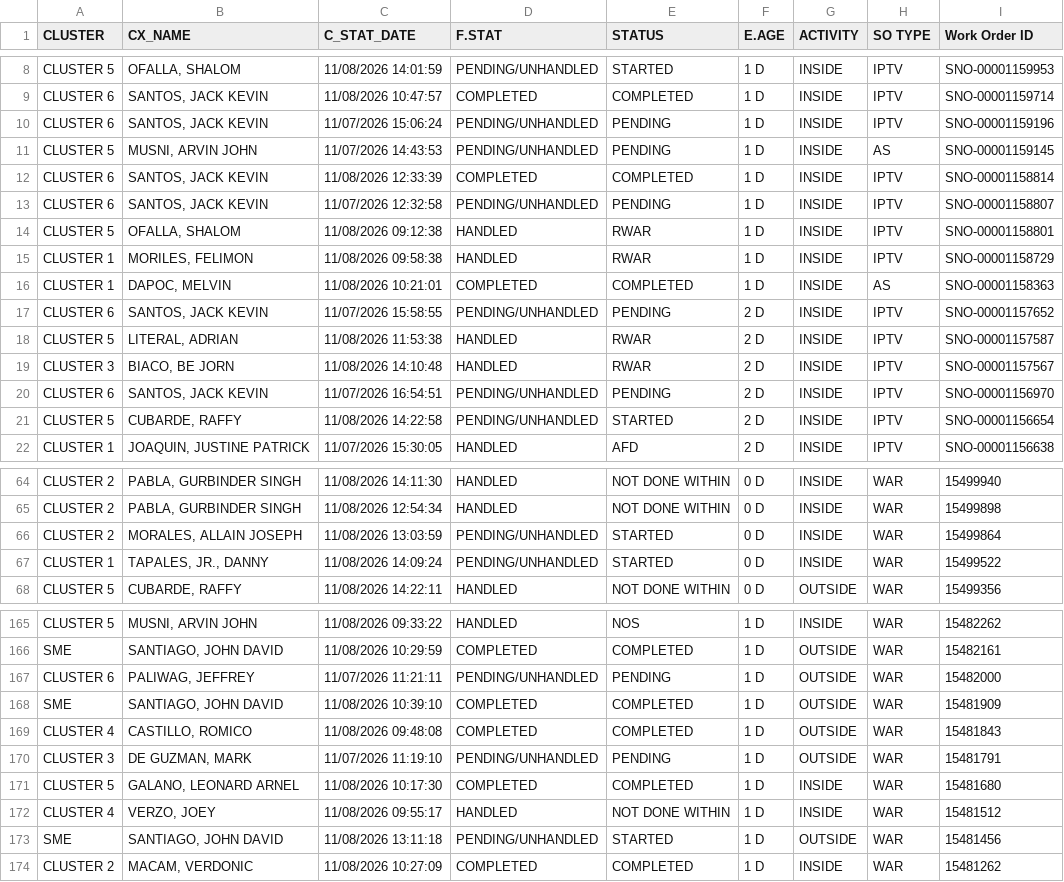
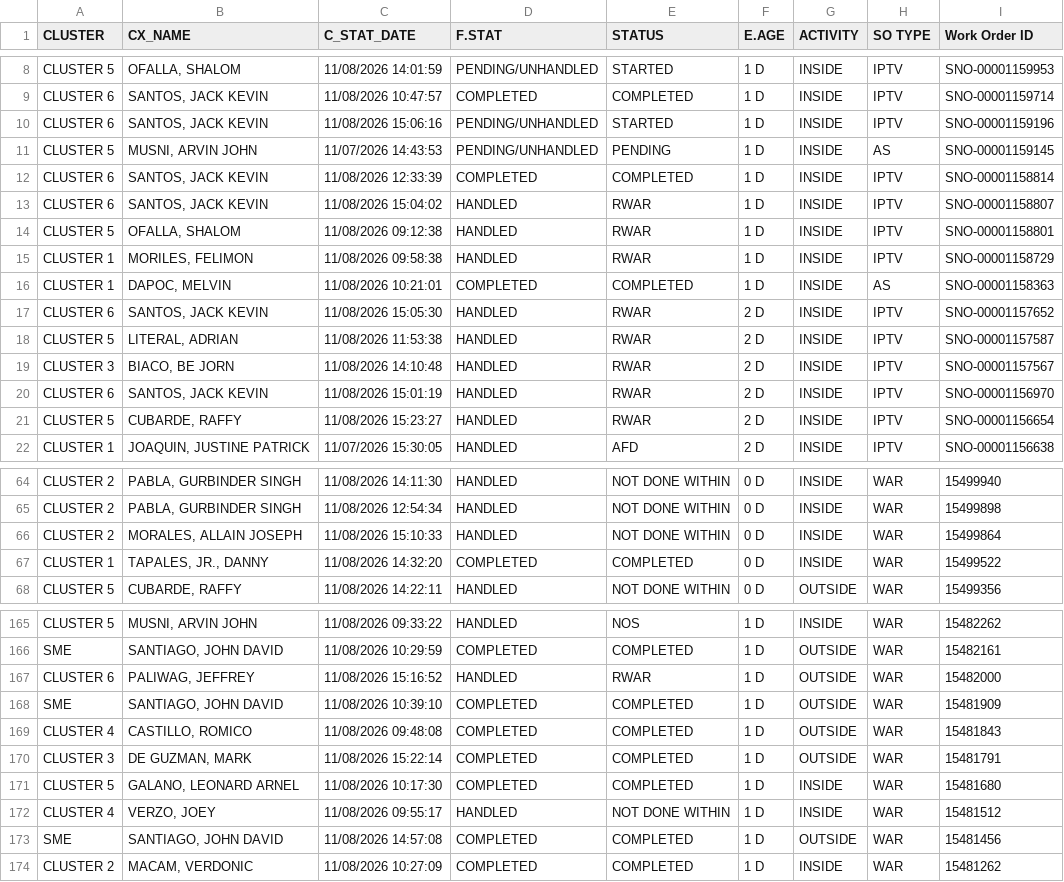
Before and after one commit to ReportsHub/CXSDA-Dispatch-Dashboard, a CSV file: data/dispatch.csv, drawn as a sheet; only a part is shown, gaps mark what is left out; the diff covers the shown part only.

```diff
--- a/data/dispatch.csv
+++ b/data/dispatch.csv
@@ -9,6 +9,6 @@ CLUSTER 5,"OFALLA, SHALOM",11/08/2026 14:01:59,PENDING/UNHANDLED,STARTED,1 D,INS
 CLUSTER 6,"SANTOS, JACK KEVIN",11/08/2026 10:47:57,COMPLETED,COMPLETED,1 D,INSIDE,IPTV,SNO-00001159714
-CLUSTER 6,"SANTOS, JACK KEVIN",11/07/2026 15:06:24,PENDING/UNHANDLED,PENDING,1 D,INSIDE,IPTV,SNO-00001159196
+CLUSTER 6,"SANTOS, JACK KEVIN",11/08/2026 15:06:16,PENDING/UNHANDLED,STARTED,1 D,INSIDE,IPTV,SNO-00001159196
 CLUSTER 5,"MUSNI, ARVIN JOHN",11/07/2026 14:43:53,PENDING/UNHANDLED,PENDING,1 D,INSIDE,AS,SNO-00001159145
 CLUSTER 6,"SANTOS, JACK KEVIN",11/08/2026 12:33:39,COMPLETED,COMPLETED,1 D,INSIDE,IPTV,SNO-00001158814
-CLUSTER 6,"SANTOS, JACK KEVIN",11/07/2026 12:32:58,PENDING/UNHANDLED,PENDING,1 D,INSIDE,IPTV,SNO-00001158807
+CLUSTER 6,"SANTOS, JACK KEVIN",11/08/2026 15:04:02,HANDLED,RWAR,1 D,INSIDE,IPTV,SNO-00001158807
 CLUSTER 5,"OFALLA, SHALOM",11/08/2026 09:12:38,HANDLED,RWAR,1 D,INSIDE,IPTV,SNO-00001158801
@@ -16,7 +16,7 @@ CLUSTER 1,"MORILES, FELIMON",11/08/2026 09:58:38,HANDLED,RWAR,1 D,INSIDE,IPTV,SN
 CLUSTER 1,"DAPOC, MELVIN",11/08/2026 10:21:01,COMPLETED,COMPLETED,1 D,INSIDE,AS,SNO-00001158363
-CLUSTER 6,"SANTOS, JACK KEVIN",11/07/2026 15:58:55,PENDING/UNHANDLED,PENDING,2 D,INSIDE,IPTV,SNO-00001157652
+CLUSTER 6,"SANTOS, JACK KEVIN",11/08/2026 15:05:30,HANDLED,RWAR,2 D,INSIDE,IPTV,SNO-00001157652
 CLUSTER 5,"LITERAL, ADRIAN",11/08/2026 11:53:38,HANDLED,RWAR,2 D,INSIDE,IPTV,SNO-00001157587
 CLUSTER 3,"BIACO, BE JORN",11/08/2026 14:10:48,HANDLED,RWAR,2 D,INSIDE,IPTV,SNO-00001157567
-CLUSTER 6,"SANTOS, JACK KEVIN",11/07/2026 16:54:51,PENDING/UNHANDLED,PENDING,2 D,INSIDE,IPTV,SNO-00001156970
-CLUSTER 5,"CUBARDE, RAFFY",11/08/2026 14:22:58,PENDING/UNHANDLED,STARTED,2 D,INSIDE,IPTV,SNO-00001156654
+CLUSTER 6,"SANTOS, JACK KEVIN",11/08/2026 15:01:19,HANDLED,RWAR,2 D,INSIDE,IPTV,SNO-00001156970
+CLUSTER 5,"CUBARDE, RAFFY",11/08/2026 15:23:27,HANDLED,RWAR,2 D,INSIDE,IPTV,SNO-00001156654
 CLUSTER 1,"JOAQUIN, JUSTINE PATRICK",11/07/2026 15:30:05,HANDLED,AFD,2 D,INSIDE,IPTV,SNO-00001156638
@@ -65,4 +65,4 @@ CLUSTER 2,"PABLA, GURBINDER SINGH",11/08/2026 14:11:30,HANDLED,NOT DONE WITHIN,0
 CLUSTER 2,"PABLA, GURBINDER SINGH",11/08/2026 12:54:34,HANDLED,NOT DONE WITHIN,0 D,INSIDE,WAR,15499898
-CLUSTER 2,"MORALES, ALLAIN JOSEPH",11/08/2026 13:03:59,PENDING/UNHANDLED,STARTED,0 D,INSIDE,WAR,15499864
-CLUSTER 1,"TAPALES, JR., DANNY",11/08/2026 14:09:24,PENDING/UNHANDLED,STARTED,0 D,INSIDE,WAR,15499522
+CLUSTER 2,"MORALES, ALLAIN JOSEPH",11/08/2026 15:10:33,HANDLED,NOT DONE WITHIN,0 D,INSIDE,WAR,15499864
+CLUSTER 1,"TAPALES, JR., DANNY",11/08/2026 14:32:20,COMPLETED,COMPLETED,0 D,INSIDE,WAR,15499522
 CLUSTER 5,"CUBARDE, RAFFY",11/08/2026 14:22:11,HANDLED,NOT DONE WITHIN,0 D,OUTSIDE,WAR,15499356
@@ -166,9 +166,9 @@ CLUSTER 5,"MUSNI, ARVIN JOHN",11/08/2026 09:33:22,HANDLED,NOS,1 D,INSIDE,WAR,154
 SME,"SANTIAGO, JOHN DAVID",11/08/2026 10:29:59,COMPLETED,COMPLETED,1 D,OUTSIDE,WAR,15482161
-CLUSTER 6,"PALIWAG, JEFFREY",11/07/2026 11:21:11,PENDING/UNHANDLED,PENDING,1 D,OUTSIDE,WAR,15482000
+CLUSTER 6,"PALIWAG, JEFFREY",11/08/2026 15:16:52,HANDLED,RWAR,1 D,OUTSIDE,WAR,15482000
 SME,"SANTIAGO, JOHN DAVID",11/08/2026 10:39:10,COMPLETED,COMPLETED,1 D,OUTSIDE,WAR,15481909
 CLUSTER 4,"CASTILLO, ROMICO",11/08/2026 09:48:08,COMPLETED,COMPLETED,1 D,OUTSIDE,WAR,15481843
-CLUSTER 3,"DE GUZMAN, MARK",11/07/2026 11:19:10,PENDING/UNHANDLED,PENDING,1 D,OUTSIDE,WAR,15481791
+CLUSTER 3,"DE GUZMAN, MARK",11/08/2026 15:22:14,COMPLETED,COMPLETED,1 D,OUTSIDE,WAR,15481791
 CLUSTER 5,"GALANO, LEONARD ARNEL",11/08/2026 10:17:30,COMPLETED,COMPLETED,1 D,INSIDE,WAR,15481680
 CLUSTER 4,"VERZO, JOEY",11/08/2026 09:55:17,HANDLED,NOT DONE WITHIN,1 D,INSIDE,WAR,15481512
-SME,"SANTIAGO, JOHN DAVID",11/08/2026 13:11:18,PENDING/UNHANDLED,STARTED,1 D,OUTSIDE,WAR,15481456
+SME,"SANTIAGO, JOHN DAVID",11/08/2026 14:57:08,COMPLETED,COMPLETED,1 D,OUTSIDE,WAR,15481456
 CLUSTER 2,"MACAM, VERDONIC",11/08/2026 10:27:09,COMPLETED,COMPLETED,1 D,INSIDE,WAR,15481262
```
Also changed, not shown: 79 edited cells elsewhere in this file.
